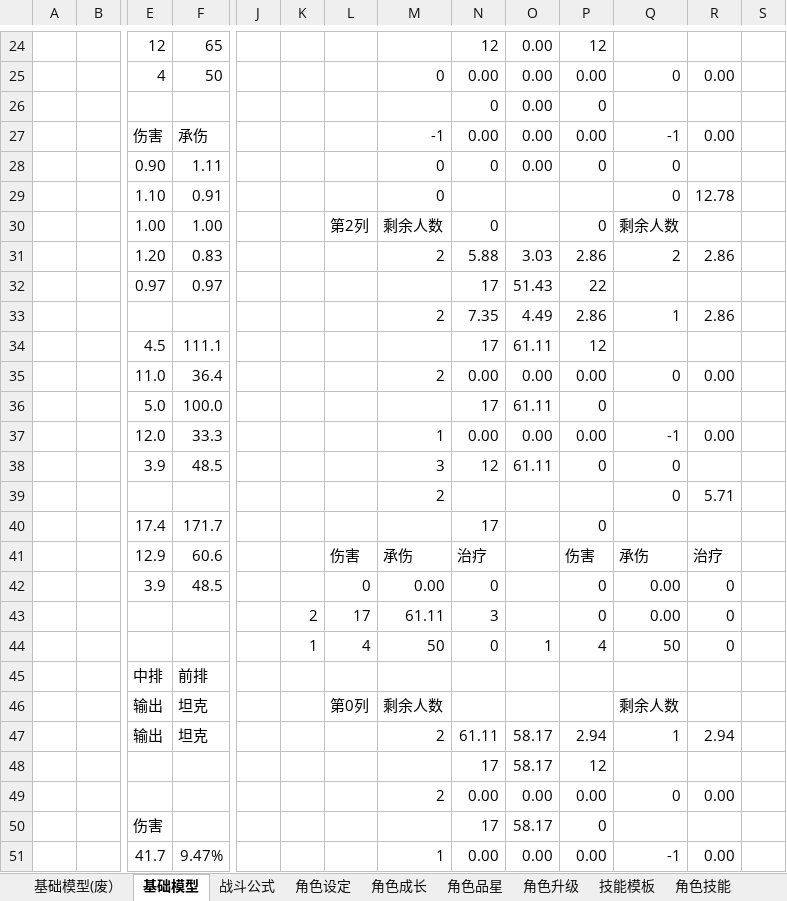
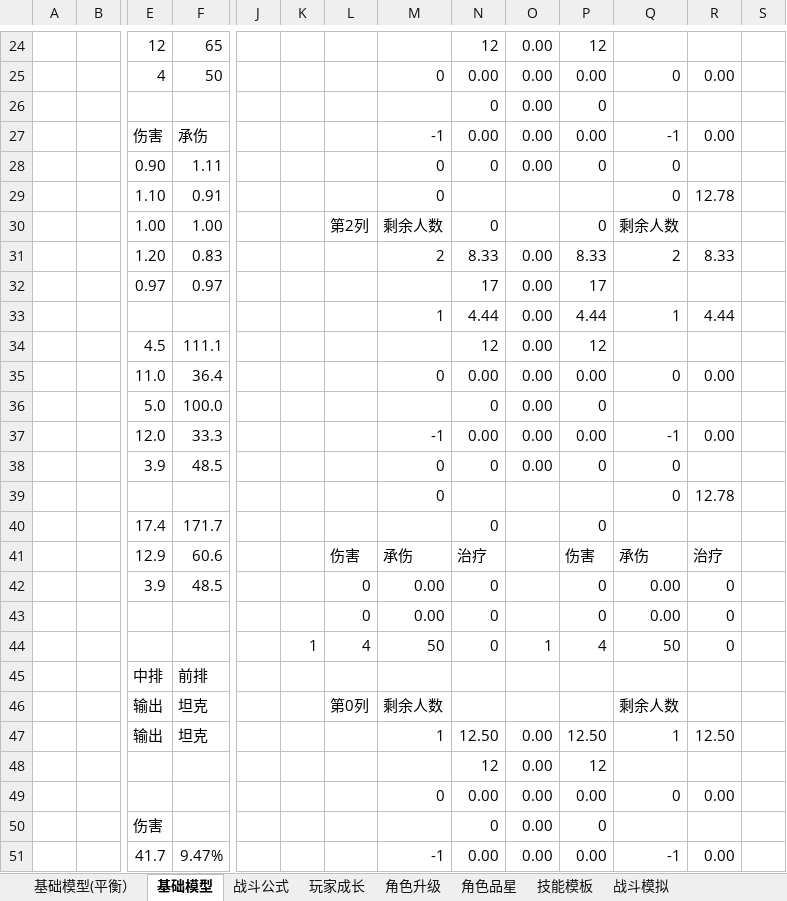
Before and after one commit to woomoody/NumDesTools, an Excel workbook: NumDesTools/doc/战斗数值.xlsm, sheet 基础模型, drawn as a sheet; only a part is shown, gaps mark what is left out; values as stored, in another font and other column widths than the file's, no cell formats; removed rows and columns are numbered as before the commit, all else as after; rows hold the shown columns only; the diff covers the shown part only; the diff names each change by its address in the sheet, - before the commit and + after, or states it on an @@ line.

```diff
--- a/NumDesTools/doc/战斗数值.xlsm (sheet 基础模型)
+++ b/NumDesTools/doc/战斗数值.xlsm (sheet 基础模型)
-sheet tab: 基础模型(废）
+sheet tab: 基础模型(平衡）
-sheet tab: 角色成长
+sheet tab: 玩家成长
-sheet tab: 角色设定
-sheet tab: 角色技能
@@ sheet tab order changed: 基础模型(平衡） | 基础模型 | 战斗公式 | 玩家成长 | 角色升级 | 角色品星 | 技能模板 | 战斗模拟 @@
-N31: 5.88
+N31: 8.33
-O31: 3.03
+O31: 0.00
-P31: 2.86
+P31: 8.33
-R31: 2.86
+R31: 8.33
-O32: 51.43
+O32: 0.00
-P32: 22
+P32: 17
-row 33:  |  |  |  |  |  |  | 2 | 7.35 | 4.49 | 2.86 | 1 | 2.86
+row 33:  |  |  |  |  |  |  | 1 | 4.44 | 0.00 | 4.44 | 1 | 4.44
-N34: 17
+N34: 12
-O34: 61.11
+O34: 0.00
-M35: 2
+M35: 0
-N36: 17
+N36: 0
-O36: 61.11
+O36: 0.00
-M37: 1
+M37: -1
-M38: 3
+M38: 0
-N38: 12
+N38: 0
-O38: 61.11
+O38: 0.00
-row 39:  |  |  |  |  |  |  | 2 |  |  |  | 0 | 5.71
+row 39:  |  |  |  |  |  |  | 0 |  |  |  | 0 | 12.78
-N40: 17
+N40: 0
-K43: 2
+K43: (empty)
-L43: 17
+L43: 0
-M43: 61.11
+M43: 0.00
-N43: 3
+N43: 0
-row 47:  |  | 输出 | 坦克 |  |  |  | 2 | 61.11 | 58.17 | 2.94 | 1 | 2.94
-row 48:  |  |  |  |  |  |  |  | 17 | 58.17 | 12
+row 47:  |  | 输出 | 坦克 |  |  |  | 1 | 12.50 | 0.00 | 12.50 | 1 | 12.50
+row 48:  |  |  |  |  |  |  |  | 12 | 0.00 | 12
-M49: 2
+M49: 0
-N50: 17
+N50: 0
-O50: 58.17
+O50: 0.00
-M51: 1
+M51: -1
```
Also changed, not shown: 12 edited cells elsewhere in this sheet, sheet 玩家成长, sheet 角色升级, sheet 基础模型(平衡）, sheet 技能模板, sheet 战斗模拟, sheet 战斗公式, 1 more sheet, other sheet tabs, cell formats, formulas that keep their value, charts or pictures, NumDesTools/doc/角色怪物数据生成.xlsm, 8 other files.
